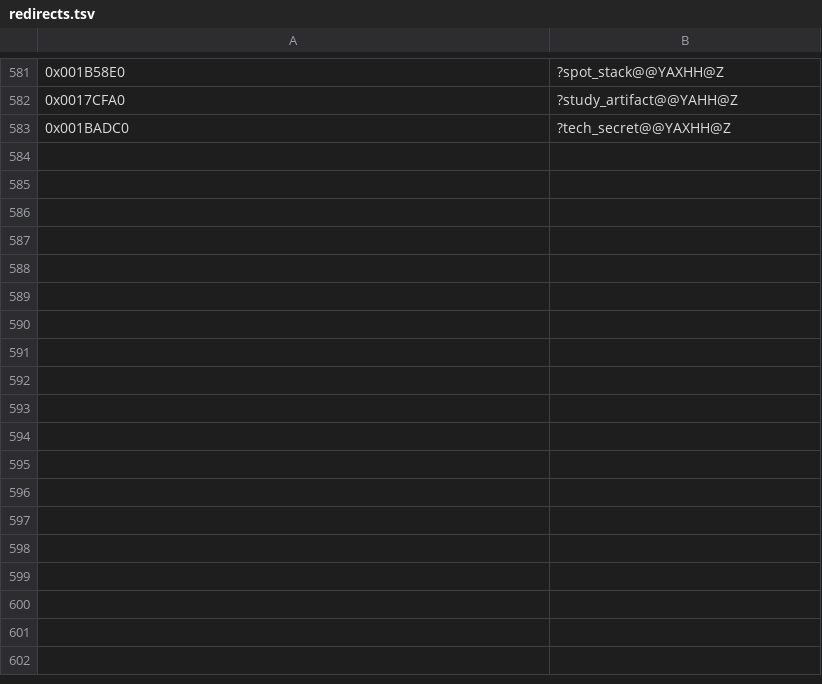
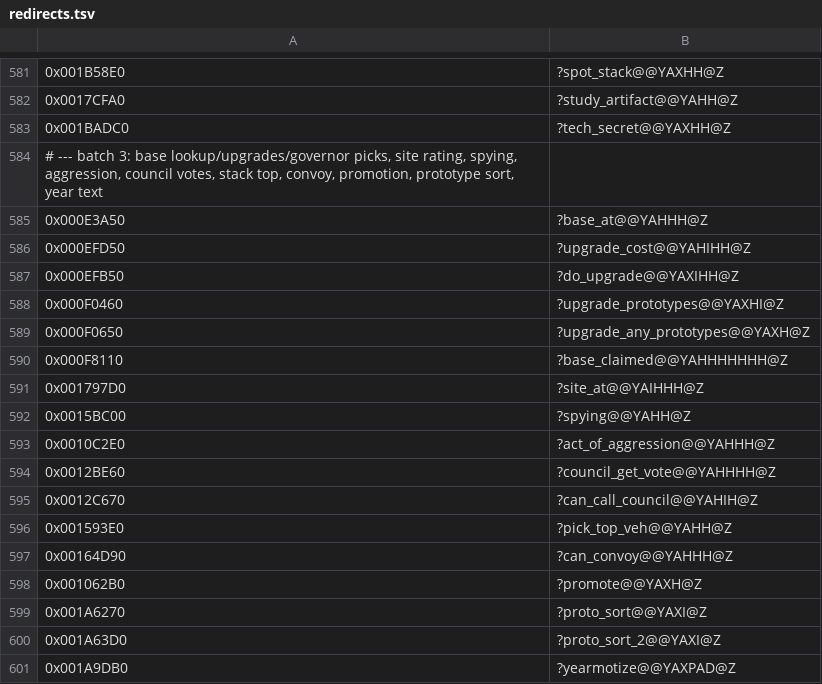
Before and after one commit to Kiousu/OpenSMACX, a TSV file: tools/redirects.tsv, drawn as a sheet; only a part is shown, gaps mark what is left out.

```diff
--- a/tools/redirects.tsv
+++ b/tools/redirects.tsv
@@ -583 +583,19 @@
 0x001BADC0	?tech_secret@@YAXHH@Z
+# --- batch 3: base lookup/upgrades/governor picks, site rating, spying, aggression, council votes, stack top, convoy, promotion, prototype sort, year text
+0x000E3A50	?base_at@@YAHHH@Z
+0x000EFD50	?upgrade_cost@@YAHIHH@Z
+0x000EFB50	?do_upgrade@@YAXIHH@Z
+0x000F0460	?upgrade_prototypes@@YAXHI@Z
+0x000F0650	?upgrade_any_prototypes@@YAXH@Z
+0x000F8110	?base_claimed@@YAHHHHHHH@Z
+0x001797D0	?site_at@@YAIHHH@Z
+0x0015BC00	?spying@@YAHH@Z
+0x0010C2E0	?act_of_aggression@@YAHHH@Z
+0x0012BE60	?council_get_vote@@YAHHHH@Z
+0x0012C670	?can_call_council@@YAHIH@Z
+0x001593E0	?pick_top_veh@@YAHH@Z
+0x00164D90	?can_convoy@@YAHHH@Z
+0x001062B0	?promote@@YAXH@Z
+0x001A6270	?proto_sort@@YAXI@Z
+0x001A63D0	?proto_sort_2@@YAXI@Z
+0x001A9DB0	?yearmotize@@YAXPAD@Z
```
Also changed, not shown: 19 other files.
